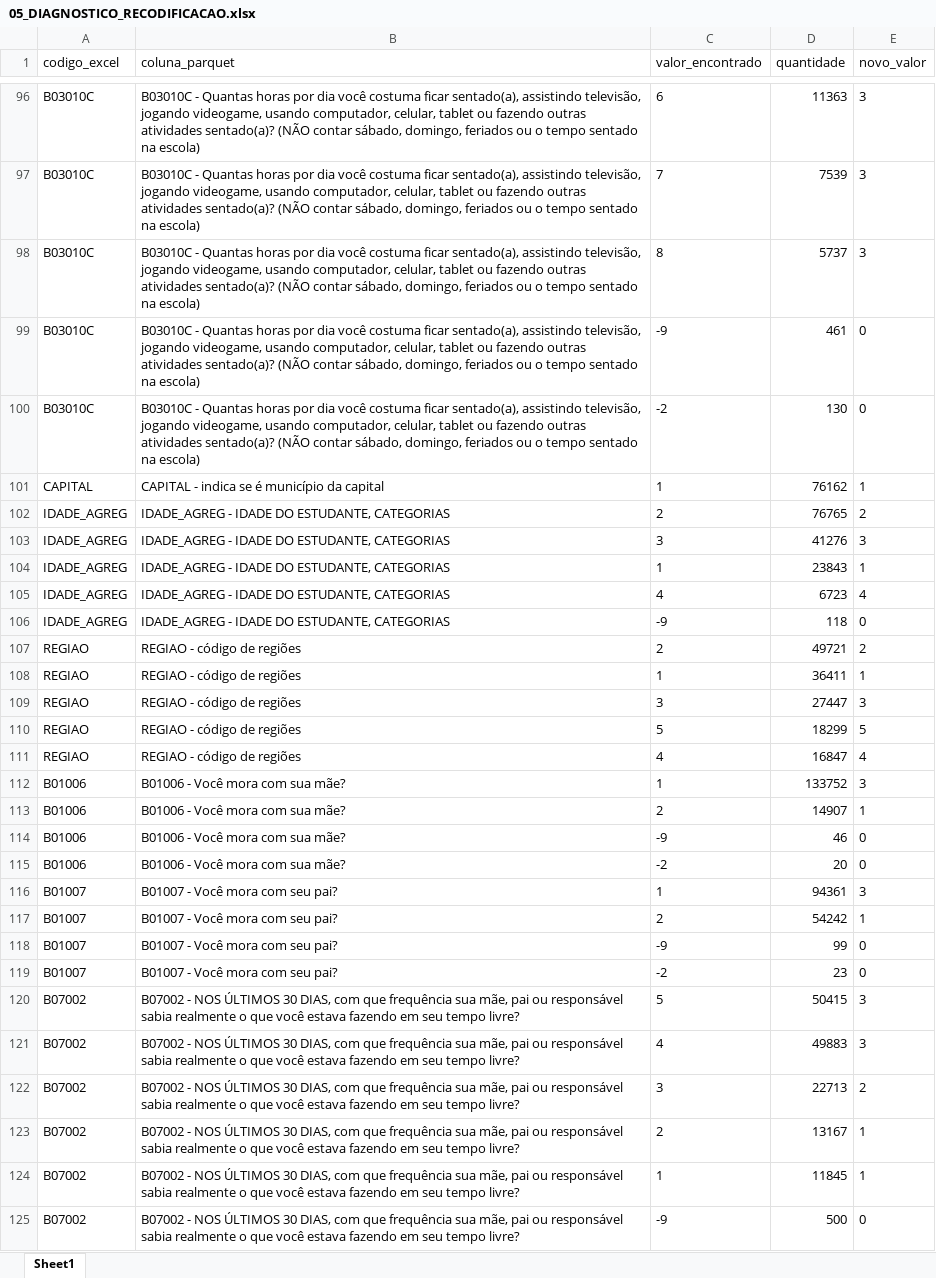
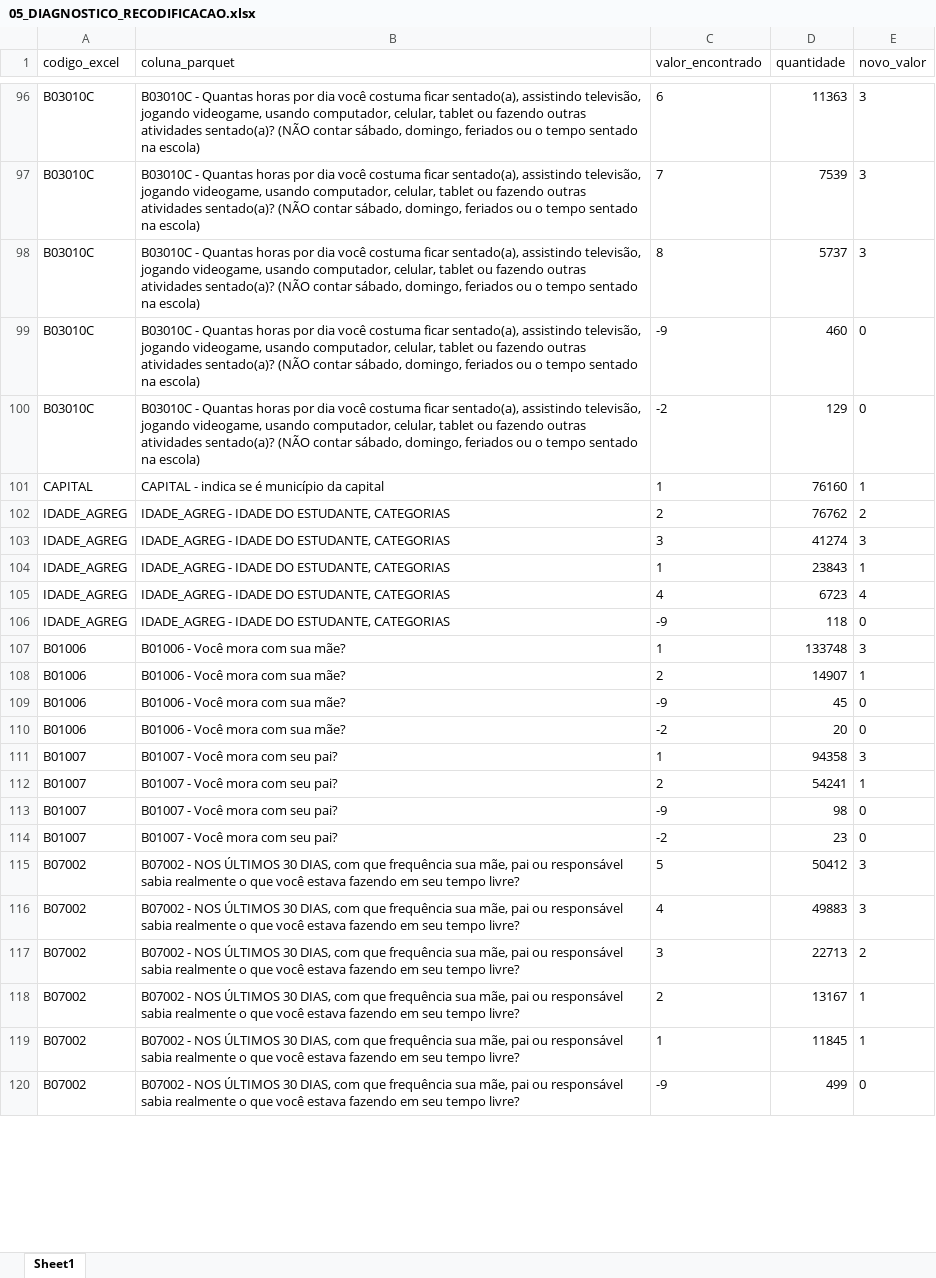
Before and after one commit to jacomassi04/Suicidio_adolescentes_Brasil, an Excel workbook: 02_Tratamento_dados_database_PENSE_2024/02_Scripts_tratamento_dados_PENSE_2024/05_DIAGNOSTICO_RECODIFICACAO.xlsx, sheet Sheet1, drawn as a sheet; only a part is shown, gaps mark what is left out; values as stored, in another font and other column widths than the file's, no borders; removed rows and columns are numbered as before the commit, all else as after; the diff covers the shown part only; the diff names each change by its address in the sheet, - before the commit and + after, or states it on an @@ line.

```diff
--- a/02_Tratamento_dados_database_PENSE_2024/02_Scripts_tratamento_dados_PENSE_2024/05_DIAGNOSTICO_RECODIFICACAO.xlsx (sheet Sheet1)
+++ b/02_Tratamento_dados_database_PENSE_2024/02_Scripts_tratamento_dados_PENSE_2024/05_DIAGNOSTICO_RECODIFICACAO.xlsx (sheet Sheet1)
-D99 (quantidade): 461
+D99 (quantidade): 460
-D100 (quantidade): 130
+D100 (quantidade): 129
-D101 (quantidade): 76162
+D101 (quantidade): 76160
-D102 (quantidade): 76765
+D102 (quantidade): 76762
-D103 (quantidade): 41276
+D103 (quantidade): 41274
-row 107: REGIAO | REGIAO - código de regiões | 2 | 49721 | 2
-row 108: REGIAO | REGIAO - código de regiões | 1 | 36411 | 1
-row 109: REGIAO | REGIAO - código de regiões | 3 | 27447 | 3
-row 110: REGIAO | REGIAO - código de regiões | 5 | 18299 | 5
-row 111: REGIAO | REGIAO - código de regiões | 4 | 16847 | 4
-D107 (quantidade): 133752
+D107 (quantidade): 133748
-D109 (quantidade): 46
+D109 (quantidade): 45
-D111 (quantidade): 94361
+D111 (quantidade): 94358
-D112 (quantidade): 54242
+D112 (quantidade): 54241
-D113 (quantidade): 99
+D113 (quantidade): 98
-D115 (quantidade): 50415
+D115 (quantidade): 50412
-D120 (quantidade): 500
+D120 (quantidade): 499
```
Also changed, not shown: 103 edited cells elsewhere in this sheet, 02_Tratamento_dados_database_PENSE_2024/02_Scripts_tratamento_dados_PENSE_2024/01_Colunas_recomendadas_pense_2024_final.xlsx, 02_Tratamento_dados_database_PENSE_2024/02_Scripts_tratamento_dados_PENSE_2024/05_RELATORIO_RECODIFICACAO.xlsx, 53 other files.
